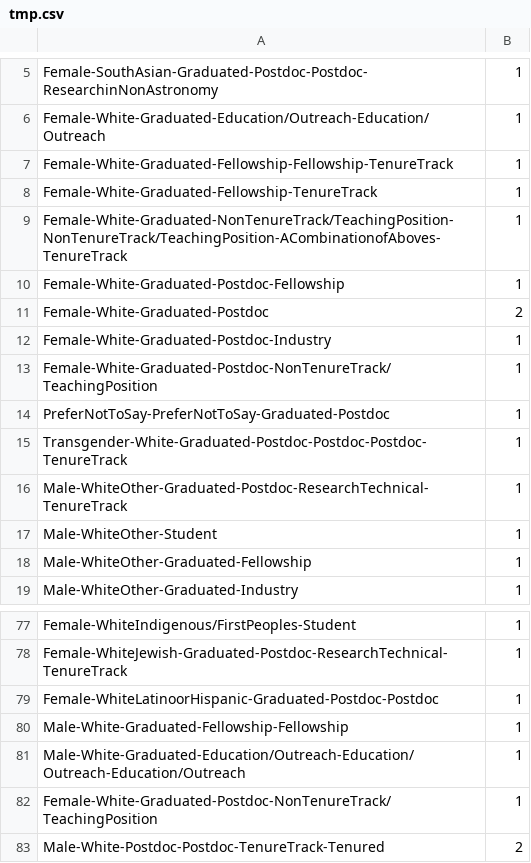
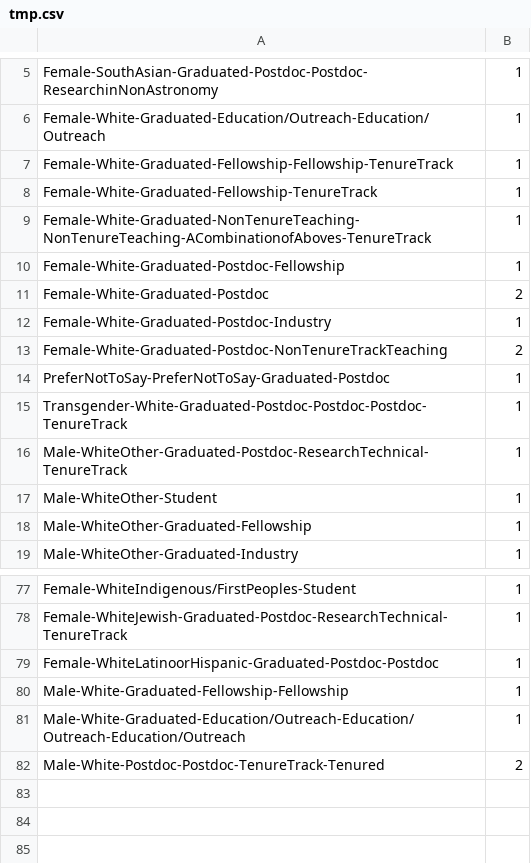
Before and after one commit to jpiscionere/jpiscionere.github.io, a CSV file: Sequences_sunburst_files/tmp.csv, drawn as a sheet; only a part is shown, gaps mark what is left out.

Commit message:
female

```diff
--- a/Sequences_sunburst_files/tmp.csv
+++ b/Sequences_sunburst_files/tmp.csv
@@ -8,3 +8,3 @@ Female-White-Graduated-Fellowship-Fellowship-TenureTrack,1
 Female-White-Graduated-Fellowship-TenureTrack,1
-Female-White-Graduated-NonTenureTrack/TeachingPosition-NonTenureTrack/TeachingPosition-ACombinationofAboves-TenureTrack,1
+Female-White-Graduated-NonTenureTeaching-NonTenureTeaching-ACombinationofAboves-TenureTrack,1
 Female-White-Graduated-Postdoc-Fellowship,1
@@ -12,3 +12,3 @@ Female-White-Graduated-Postdoc,2
 Female-White-Graduated-Postdoc-Industry,1
-Female-White-Graduated-Postdoc-NonTenureTrack/TeachingPosition,1
+Female-White-Graduated-Postdoc-NonTenureTrackTeaching,2
 PreferNotToSay-PreferNotToSay-Graduated-Postdoc,1
@@ -81,3 +81,2 @@ Male-White-Graduated-Fellowship-Fellowship,1
 Male-White-Graduated-Education/Outreach-Education/Outreach-Education/Outreach,1
-Female-White-Graduated-Postdoc-NonTenureTrack/TeachingPosition,1
 Male-White-Postdoc-Postdoc-TenureTrack-Tenured,2
```
